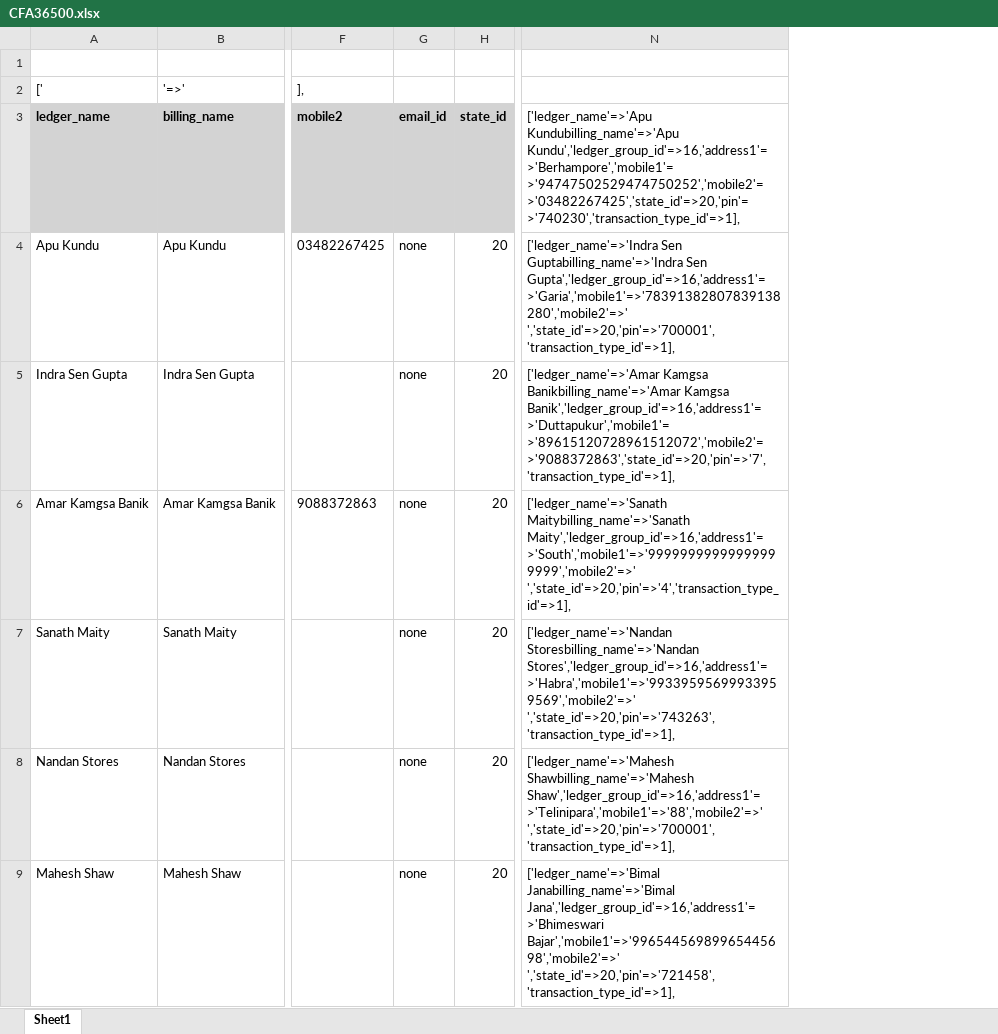
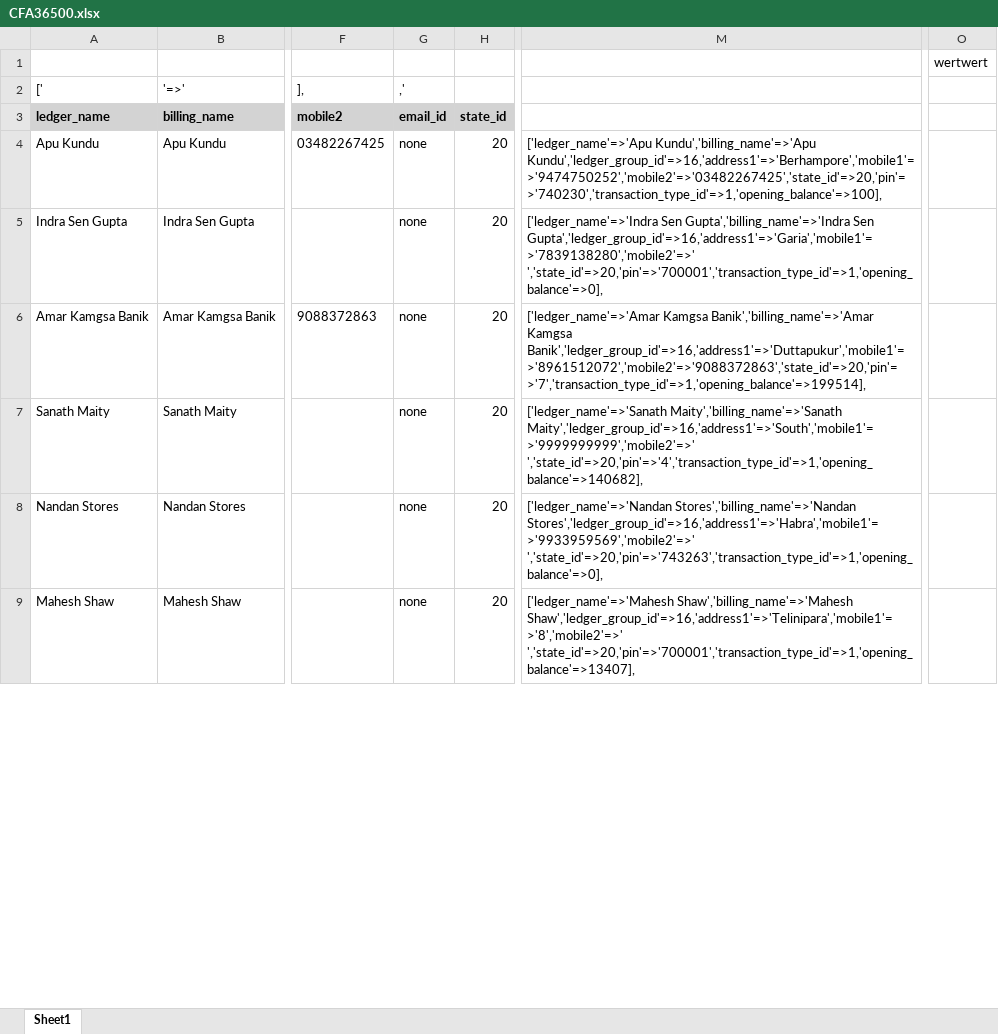
Before and after one commit to sukantahui/metal_project, an Excel workbook: CFA36500.xlsx, sheet Sheet1, drawn as a sheet; only a part is shown, gaps mark what is left out; values as stored, in another font and other column widths than the file's, no borders; removed rows and columns are numbered as before the commit, all else as after; the diff covers the shown part only; the diff names each change by its address in the sheet, - before the commit and + after, or states it on an @@ line.

```diff
--- a/CFA36500.xlsx (sheet Sheet1)
+++ b/CFA36500.xlsx (sheet Sheet1)
+column M, rows 4-9: ['ledger_name'=>'Apu Kundu','billing_name'=>'Apu Kundu','ledger_group_id'=>16,'address1'=>'Berhampore','mobile1'=>'9474750252','mobile2'=>'03482267425','state_id'=>20,'pin'=>'740230','transaction_type_id'=>1,'opening_balance'=>100], | ['ledger_name'=>'Indra Sen Gupta','billing_name'=>'Indra Sen Gupta','ledger_group_id'=>16,'address1'=>'Garia','mobile1'=>'7839138280','mobile2'=>' ','state_id'=>20,'pin'=>'700001','transaction_type_id'=>1,'opening_balance'=>0], | ['ledger_name'=>'Amar Kamgsa Banik','billing_name'=>'Amar Kamgsa Banik','ledger_group_id'=>16,'address1'=>'Duttapukur','mobile1'=>'8961512072','mobile2'=>'9088372863','state_id'=>20,'pin'=>'7','transaction_type_id'=>1,'opening_balance'=>199514], | ['ledger_name'=>'Sanath Maity','billing_name'=>'Sanath Maity','ledger_group_id'=>16,'address1'=>'South','mobile1'=>'9999999999','mobile2'=>' ','state_id'=>20,'pin'=>'4','transaction_type_id'=>1,'opening_balance'=>140682], | ['ledger_name'=>'Nandan Stores','billing_name'=>'Nandan Stores','ledger_group_id'=>16,'address1'=>'Habra','mobile1'=>'9933959569','mobile2'=>' ','state_id'=>20,'pin'=>'743263','transaction_type_id'=>1,'opening_balance'=>0], | ['ledger_name'=>'Mahesh Shaw','billing_name'=>'Mahesh Shaw','ledger_group_id'=>16,'address1'=>'Telinipara','mobile1'=>'8','mobile2'=>' ','state_id'=>20,'pin'=>'700001','transaction_type_id'=>1,'opening_balance'=>13407],
-column N, rows 3-9: ['ledger_name'=>'Apu Kundubilling_name'=>'Apu Kundu','ledger_group_id'=>16,'address1'=>'Berhampore','mobile1'=>'94747502529474750252','mobile2'=>'03482267425','state_id'=>20,'pin'=>'740230','transaction_type_id'=>1], | ['ledger_name'=>'Indra Sen Guptabilling_name'=>'Indra Sen Gupta','ledger_group_id'=>16,'address1'=>'Garia','mobile1'=>'78391382807839138280','mobile2'=>' ','state_id'=>20,'pin'=>'700001','transaction_type_id'=>1], | ['ledger_name'=>'Amar Kamgsa Banikbilling_name'=>'Amar Kamgsa Banik','ledger_group_id'=>16,'address1'=>'Duttapukur','mobile1'=>'89615120728961512072','mobile2'=>'9088372863','state_id'=>20,'pin'=>'7','transaction_type_id'=>1], | ['ledger_name'=>'Sanath Maitybilling_name'=>'Sanath Maity','ledger_group_id'=>16,'address1'=>'South','mobile1'=>'99999999999999999999','mobile2'=>' ','state_id'=>20,'pin'=>'4','transaction_type_id'=>1], | ['ledger_name'=>'Nandan Storesbilling_name'=>'Nandan Stores','ledger_group_id'=>16,'address1'=>'Habra','mobile1'=>'99339595699933959569','mobile2'=>' ','state_id'=>20,'pin'=>'743263','transaction_type_id'=>1], | ['ledger_name'=>'Mahesh Shawbilling_name'=>'Mahesh Shaw','ledger_group_id'=>16,'address1'=>'Telinipara','mobile1'=>'88','mobile2'=>' ','state_id'=>20,'pin'=>'700001','transaction_type_id'=>1], | ['ledger_name'=>'Bimal Janabilling_name'=>'Bimal Jana','ledger_group_id'=>16,'address1'=>'Bhimeswari Bajar','mobile1'=>'99654456989965445698','mobile2'=>' ','state_id'=>20,'pin'=>'721458','transaction_type_id'=>1],
+column O, row 1: wertwert
-G2: (empty)
+G2: ,'
```
Also changed, not shown: 8 edited cells elsewhere in this sheet, 4 other files.
